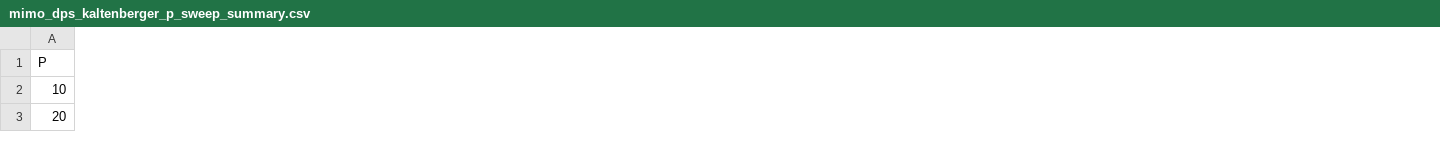
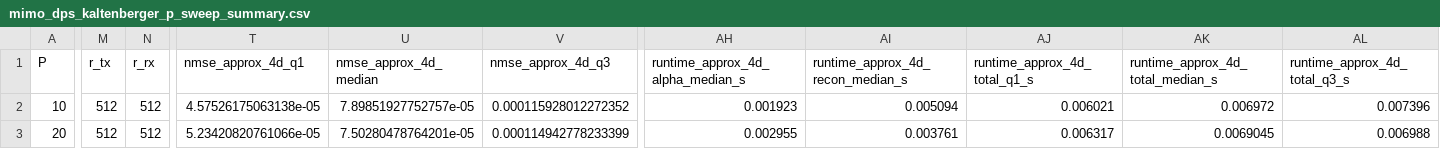
Before and after one commit to ledangquangdangquang/DPS, a CSV file: results/tables/mimo_dps_kaltenberger_p_sweep_summary.csv, drawn as a sheet; only a part is shown, gaps mark what is left out; the diff covers the shown part only; the diff names each change by its address in the sheet, - before the commit and + after, or states it on an @@ line.

```diff
--- a/results/tables/mimo_dps_kaltenberger_p_sweep_summary.csv
+++ b/results/tables/mimo_dps_kaltenberger_p_sweep_summary.csv
+column M (r_tx), rows 2-3: 512 | 512
+column N (r_rx), rows 2-3: 512 | 512
+column T (nmse_approx_4d_q1), rows 2-3: 4.57526175063138e-05 | 5.23420820761066e-05
+column U (nmse_approx_4d_median), rows 2-3: 7.89851927752757e-05 | 7.50280478764201e-05
+column V (nmse_approx_4d_q3), rows 2-3: 0.000115928012272352 | 0.000114942778233399
+column AH (runtime_approx_4d_alpha_median_s), rows 2-3: 0.001923 | 0.002955
+column AI (runtime_approx_4d_recon_median_s), rows 2-3: 0.005094 | 0.003761
+column AJ (runtime_approx_4d_total_q1_s), rows 2-3: 0.006021 | 0.006317
+column AK (runtime_approx_4d_total_median_s), rows 2-3: 0.006972 | 0.0069045
+column AL (runtime_approx_4d_total_q3_s), rows 2-3: 0.007396 | 0.006988
```
Also changed, not shown: 78 edited cells elsewhere in this file, 29 other files.
